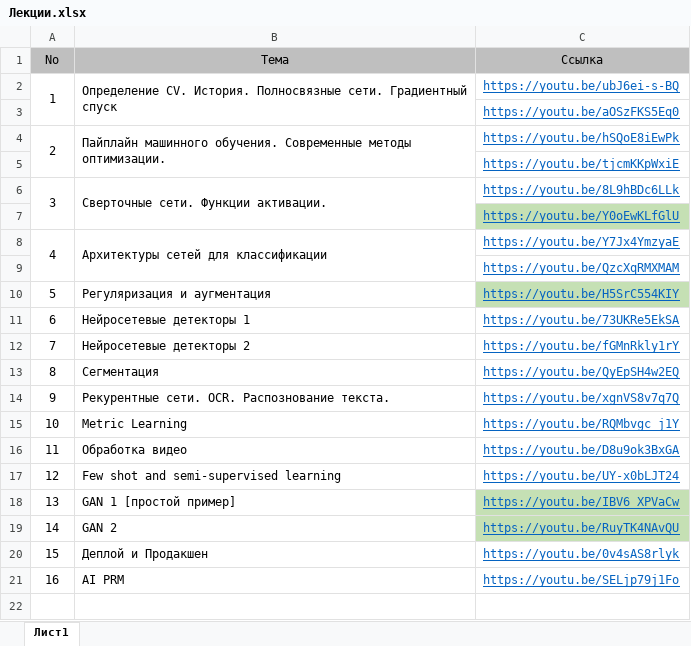
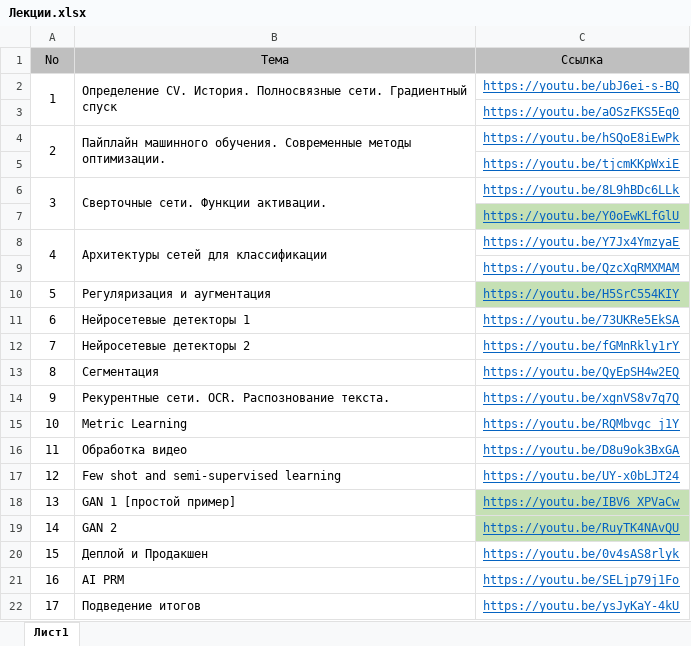
Before and after one commit to SlayZar/CV_made, an Excel workbook: lections/Лекции.xlsx, sheet Лист1, drawn as a sheet; values as stored, in another font and other column widths than the file's, no borders; the diff names each change by its address in the sheet, - before the commit and + after, or states it on an @@ line.

Commit message:
Lections upd

```diff
--- a/lections/Лекции.xlsx (sheet Лист1)
+++ b/lections/Лекции.xlsx (sheet Лист1)
+row 22: 17 | Подведение итогов | https://youtu.be/ysJyKaY-4kU
```
Also changed, not shown: 1 other file.
